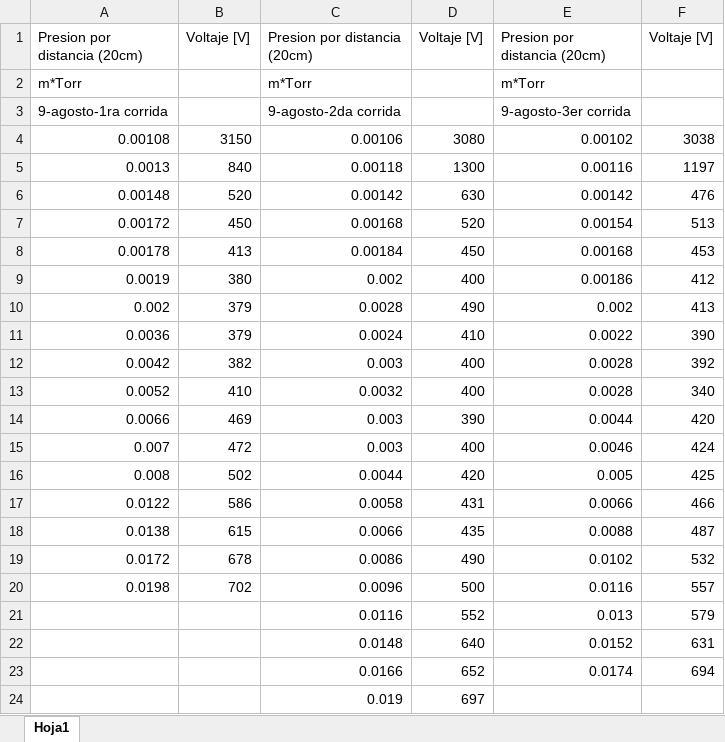
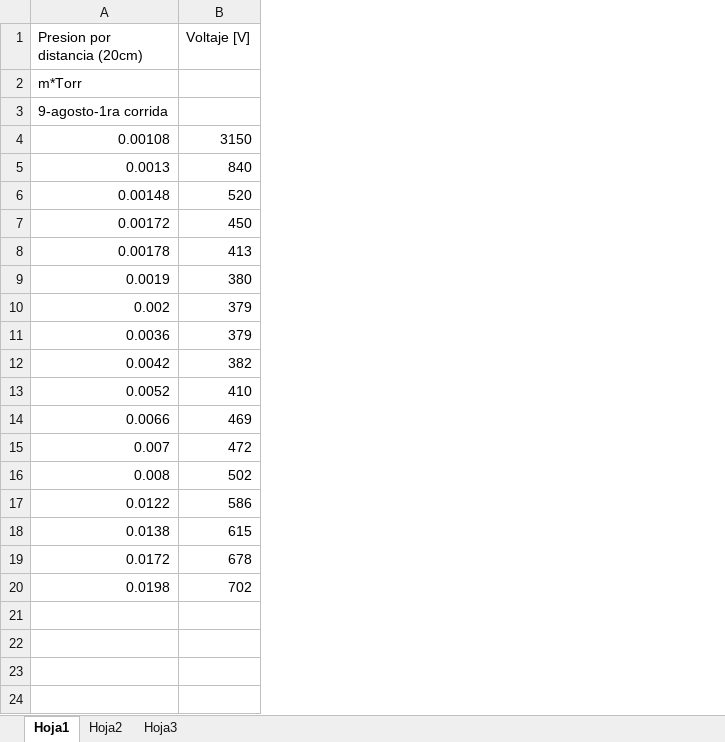
Before and after one commit to joshbrx/Proyectos, an Excel workbook: datos/Datosrotativo1.xlsx, sheet Hoja1, drawn as a sheet; values as stored, in another font and other column widths than the file's, no borders; the diff names each change by its address in the sheet, - before the commit and + after, or states it on an @@ line.

Commit message:
Se repartieron los datos en diferentes hojas

```diff
--- a/datos/Datosrotativo1.xlsx (sheet Hoja1)
+++ b/datos/Datosrotativo1.xlsx (sheet Hoja1)
+sheet tab: Hoja2
+sheet tab: Hoja3
-column C (Presion por distancia (20cm)), rows 2-20: m*Torr | 9-agosto-2da corrida | 0.00106 | 0.00118 | 0.00142 | 0.00168 | 0.00184 | 0.002 | 0.0028 | 0.0024 | 0.003 | 0.0032 | 0.003 | 0.003 | 0.0044 | 0.0058 | 0.0066 | 0.0086 | 0.0096
-column D (Voltaje [V]), rows 4-20: 3080 | 1300 | 630 | 520 | 450 | 400 | 490 | 410 | 400 | 400 | 390 | 400 | 420 | 431 | 435 | 490 | 500
-column E (Presion por distancia (20cm)), rows 2-20: m*Torr | 9-agosto-3er corrida | 0.00102 | 0.00116 | 0.00142 | 0.00154 | 0.00168 | 0.00186 | 0.002 | 0.0022 | 0.0028 | 0.0028 | 0.0044 | 0.0046 | 0.005 | 0.0066 | 0.0088 | 0.0102 | 0.0116
-column F (Voltaje [V]), rows 4-20: 3038 | 1197 | 476 | 513 | 453 | 412 | 413 | 390 | 392 | 340 | 420 | 424 | 425 | 466 | 487 | 532 | 557
-row 21:  |  | 0.0116 | 552 | 0.013 | 579
-row 22:  |  | 0.0148 | 640 | 0.0152 | 631
-row 23:  |  | 0.0166 | 652 | 0.0174 | 694
-row 24:  |  | 0.019 | 697
```
